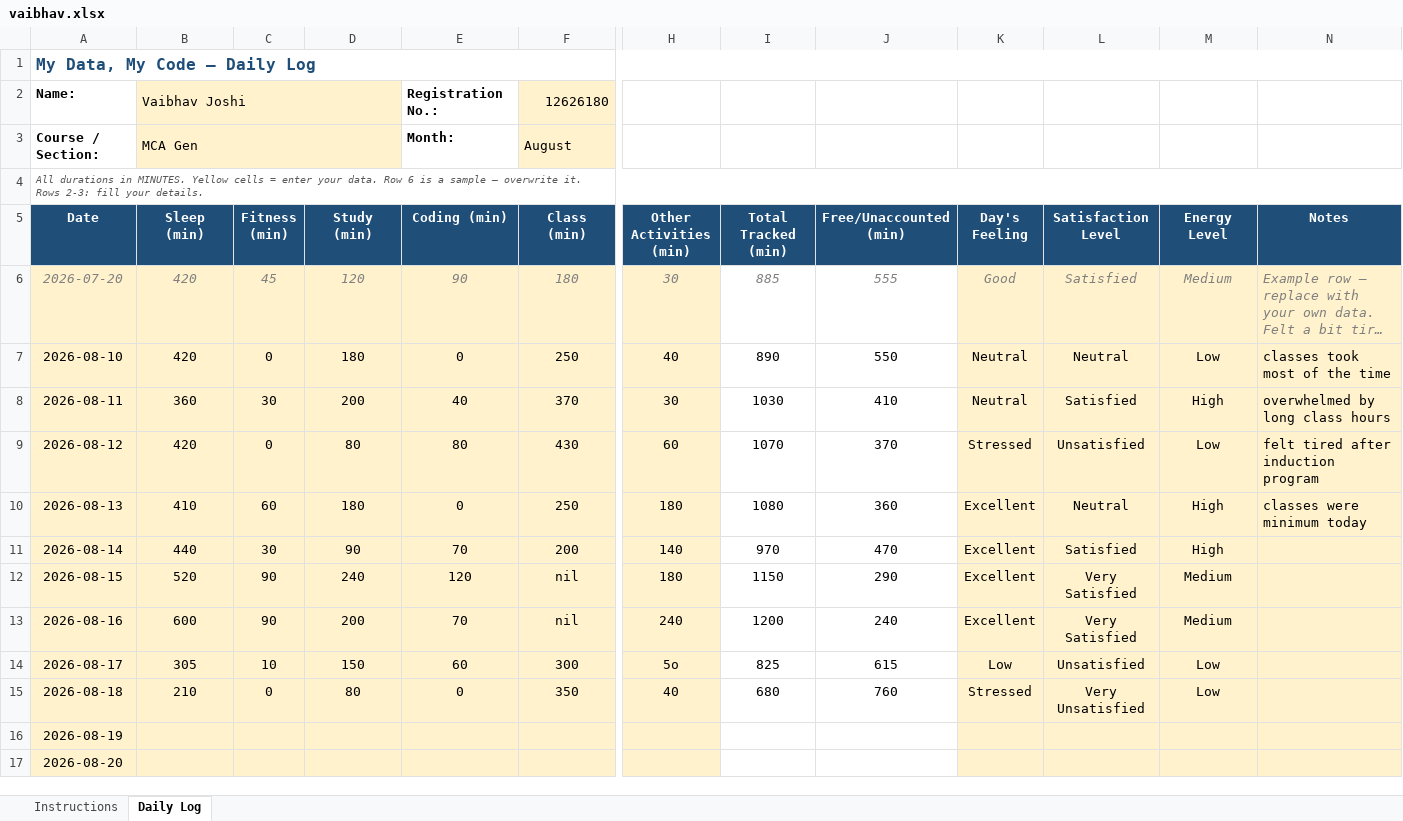
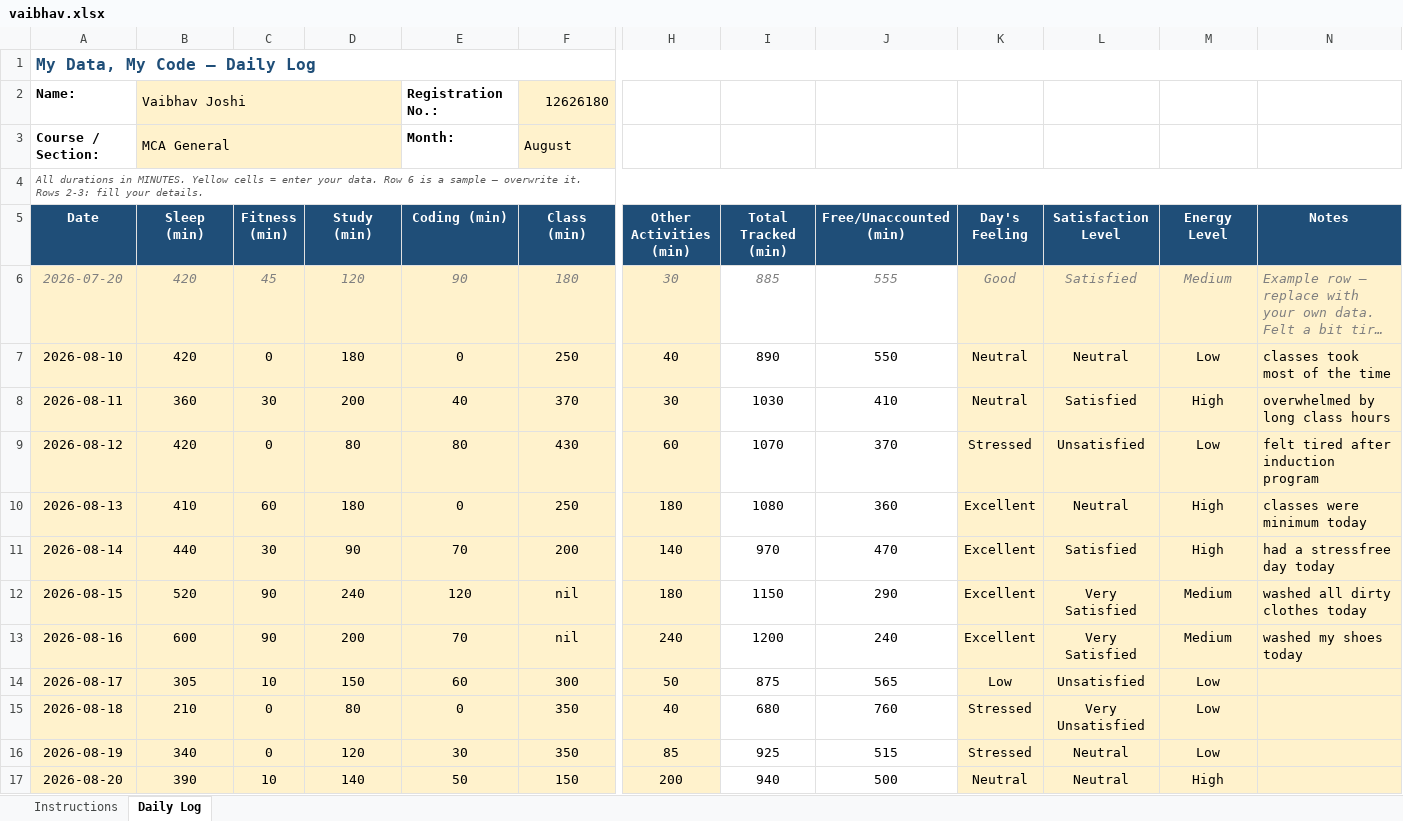
Before and after one commit to vaibhav2005joshi-png/CAP776, an Excel workbook: vaibhav.xlsx, sheet Daily Log, drawn as a sheet; only a part is shown, gaps mark what is left out; long unchanged cells end in …; values as stored, in another font and other column widths than the file's, no borders; conditional formats not drawn; the diff covers the shown part only; the diff names each change by its address in the sheet, - before the commit and + after, or states it on an @@ line.

Commit message:
Added progress For october 5

```diff
--- a/vaibhav.xlsx (sheet Daily Log)
+++ b/vaibhav.xlsx (sheet Daily Log)
-B3 (Sleep (min)): MCA Gen
+B3 (Sleep (min)): MCA General
-N11 (Notes): (empty)
+N11 (Notes): had a stressfree day today
-N12 (Notes): (empty)
+N12 (Notes): washed all dirty clothes today
-N13 (Notes): (empty)
+N13 (Notes): washed my shoes today
-H14 (Other Activities (min)): 5o
+H14 (Other Activities (min)): 50
-I14 (Total Tracked (min)): 825
+I14 (Total Tracked (min)): 875
-J14 (Free/Unaccounted (min)): 615
+J14 (Free/Unaccounted (min)): 565
-B16 (Sleep (min)): (empty)
+B16 (Sleep (min)): 340
-C16 (Fitness (min)): (empty)
+C16 (Fitness (min)): 0
-D16 (Study (min)): (empty)
+D16 (Study (min)): 120
-E16 (Coding (min)): (empty)
+E16 (Coding (min)): 30
-F16 (Class (min)): (empty)
+F16 (Class (min)): 350
-H16 (Other Activities (min)): (empty)
+H16 (Other Activities (min)): 85
-I16 (Total Tracked (min)): (empty)
+I16 (Total Tracked (min)): 925
-J16 (Free/Unaccounted (min)): (empty)
+J16 (Free/Unaccounted (min)): 515
-K16 (Day's Feeling): (empty)
+K16 (Day's Feeling): Stressed
-L16:L17 (Satisfaction Level): (empty)
+L16:L17 (Satisfaction Level): Neutral
-M16 (Energy Level): (empty)
+M16 (Energy Level): Low
-B17 (Sleep (min)): (empty)
+B17 (Sleep (min)): 390
-C17 (Fitness (min)): (empty)
+C17 (Fitness (min)): 10
-D17 (Study (min)): (empty)
+D17 (Study (min)): 140
-E17 (Coding (min)): (empty)
+E17 (Coding (min)): 50
-F17 (Class (min)): (empty)
+F17 (Class (min)): 150
-H17 (Other Activities (min)): (empty)
+H17 (Other Activities (min)): 200
-I17 (Total Tracked (min)): (empty)
+I17 (Total Tracked (min)): 940
-J17 (Free/Unaccounted (min)): (empty)
+J17 (Free/Unaccounted (min)): 500
-K17 (Day's Feeling): (empty)
+K17 (Day's Feeling): Neutral
-M17 (Energy Level): (empty)
+M17 (Energy Level): High
```
Also changed, not shown: 47 added rows and 12 edited cells elsewhere in this sheet.
